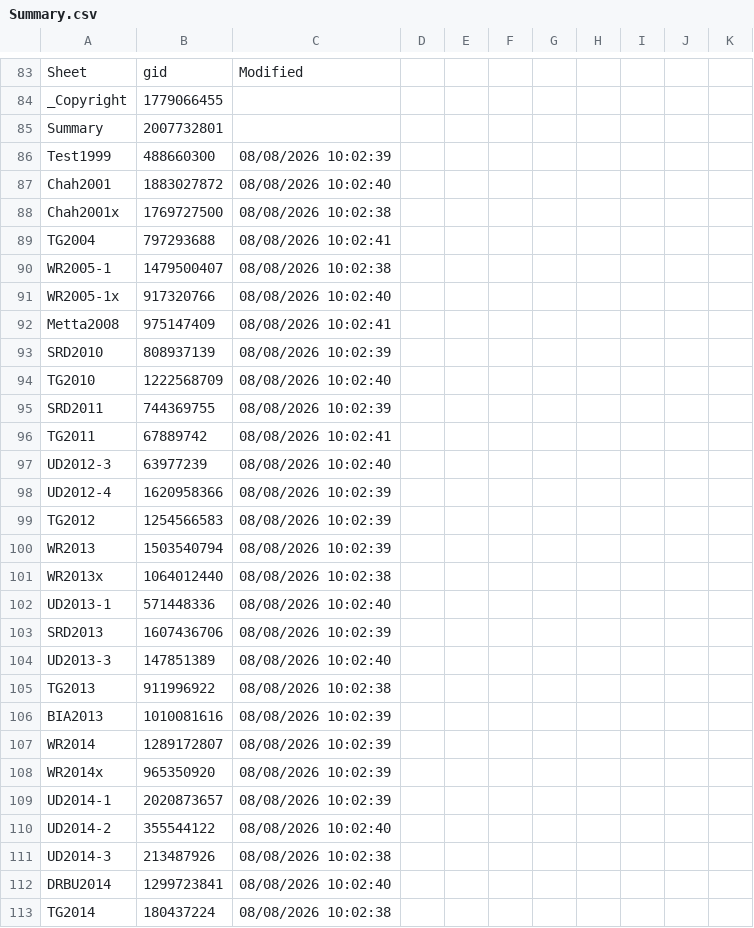
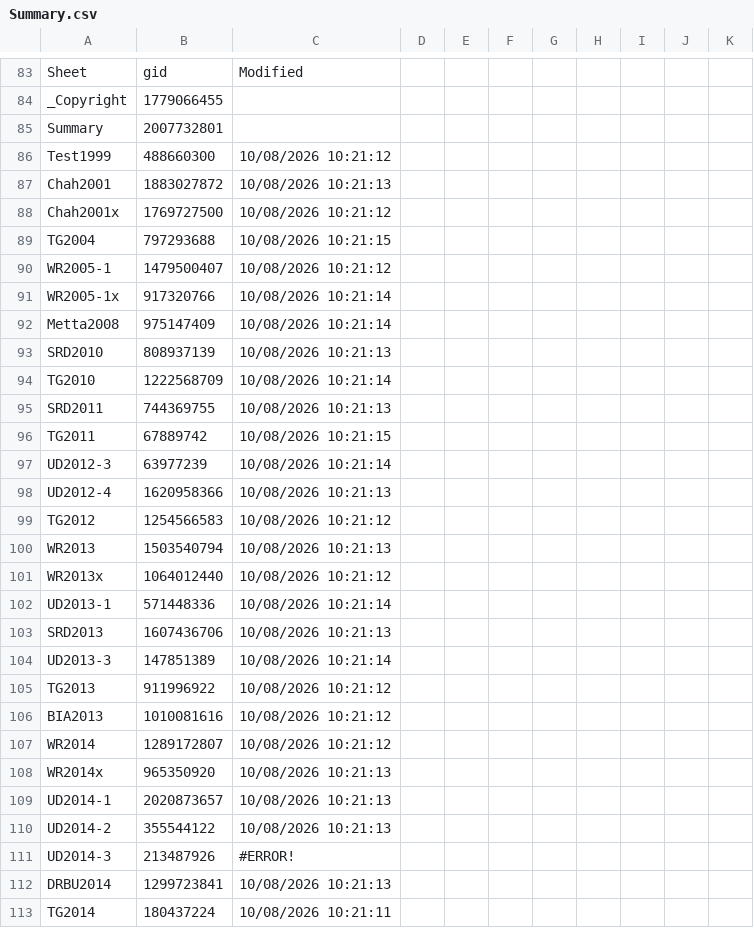
Before and after one commit to Kaccana-Bhikkhu/qs-archive, a CSV file: csv/Summary.csv, drawn as a sheet; only a part is shown, gaps mark what is left out; the diff covers the shown part only.

```diff
--- a/csv/Summary.csv
+++ b/csv/Summary.csv
@@ -85,29 +85,29 @@ _Copyright,1779066455,,,,,,,,,
 Summary,2007732801,,,,,,,,,
-Test1999,488660300,08/08/2026 10:02:39,,,,,,,,
-Chah2001,1883027872,08/08/2026 10:02:40,,,,,,,,
-Chah2001x,1769727500,08/08/2026 10:02:38,,,,,,,,
-TG2004,797293688,08/08/2026 10:02:41,,,,,,,,
-WR2005-1,1479500407,08/08/2026 10:02:38,,,,,,,,
-WR2005-1x,917320766,08/08/2026 10:02:40,,,,,,,,
-Metta2008,975147409,08/08/2026 10:02:41,,,,,,,,
-SRD2010,808937139,08/08/2026 10:02:39,,,,,,,,
-TG2010,1222568709,08/08/2026 10:02:40,,,,,,,,
-SRD2011,744369755,08/08/2026 10:02:39,,,,,,,,
-TG2011,67889742,08/08/2026 10:02:41,,,,,,,,
-UD2012-3,63977239,08/08/2026 10:02:40,,,,,,,,
-UD2012-4,1620958366,08/08/2026 10:02:39,,,,,,,,
-TG2012,1254566583,08/08/2026 10:02:39,,,,,,,,
-WR2013,1503540794,08/08/2026 10:02:39,,,,,,,,
-WR2013x,1064012440,08/08/2026 10:02:38,,,,,,,,
-UD2013-1,571448336,08/08/2026 10:02:40,,,,,,,,
-SRD2013,1607436706,08/08/2026 10:02:39,,,,,,,,
-UD2013-3,147851389,08/08/2026 10:02:40,,,,,,,,
-TG2013,911996922,08/08/2026 10:02:38,,,,,,,,
-BIA2013,1010081616,08/08/2026 10:02:39,,,,,,,,
-WR2014,1289172807,08/08/2026 10:02:39,,,,,,,,
-WR2014x,965350920,08/08/2026 10:02:39,,,,,,,,
-UD2014-1,2020873657,08/08/2026 10:02:39,,,,,,,,
-UD2014-2,355544122,08/08/2026 10:02:40,,,,,,,,
-UD2014-3,213487926,08/08/2026 10:02:38,,,,,,,,
-DRBU2014,1299723841,08/08/2026 10:02:40,,,,,,,,
-TG2014,180437224,08/08/2026 10:02:38,,,,,,,,
+Test1999,488660300,10/08/2026 10:21:12,,,,,,,,
+Chah2001,1883027872,10/08/2026 10:21:13,,,,,,,,
+Chah2001x,1769727500,10/08/2026 10:21:12,,,,,,,,
+TG2004,797293688,10/08/2026 10:21:15,,,,,,,,
+WR2005-1,1479500407,10/08/2026 10:21:12,,,,,,,,
+WR2005-1x,917320766,10/08/2026 10:21:14,,,,,,,,
+Metta2008,975147409,10/08/2026 10:21:14,,,,,,,,
+SRD2010,808937139,10/08/2026 10:21:13,,,,,,,,
+TG2010,1222568709,10/08/2026 10:21:14,,,,,,,,
+SRD2011,744369755,10/08/2026 10:21:13,,,,,,,,
+TG2011,67889742,10/08/2026 10:21:15,,,,,,,,
+UD2012-3,63977239,10/08/2026 10:21:14,,,,,,,,
+UD2012-4,1620958366,10/08/2026 10:21:13,,,,,,,,
+TG2012,1254566583,10/08/2026 10:21:12,,,,,,,,
+WR2013,1503540794,10/08/2026 10:21:13,,,,,,,,
+WR2013x,1064012440,10/08/2026 10:21:12,,,,,,,,
+UD2013-1,571448336,10/08/2026 10:21:14,,,,,,,,
+SRD2013,1607436706,10/08/2026 10:21:13,,,,,,,,
+UD2013-3,147851389,10/08/2026 10:21:14,,,,,,,,
+TG2013,911996922,10/08/2026 10:21:12,,,,,,,,
+BIA2013,1010081616,10/08/2026 10:21:12,,,,,,,,
+WR2014,1289172807,10/08/2026 10:21:12,,,,,,,,
+WR2014x,965350920,10/08/2026 10:21:13,,,,,,,,
+UD2014-1,2020873657,10/08/2026 10:21:13,,,,,,,,
+UD2014-2,355544122,10/08/2026 10:21:13,,,,,,,,
+UD2014-3,213487926,#ERROR!,,,,,,,,
+DRBU2014,1299723841,10/08/2026 10:21:13,,,,,,,,
+TG2014,180437224,10/08/2026 10:21:11,,,,,,,,
```
Also changed, not shown: 77 edited cells elsewhere in this file, csv/UD2014-3.csv, csv/WR2025x.csv, 14 other files.
